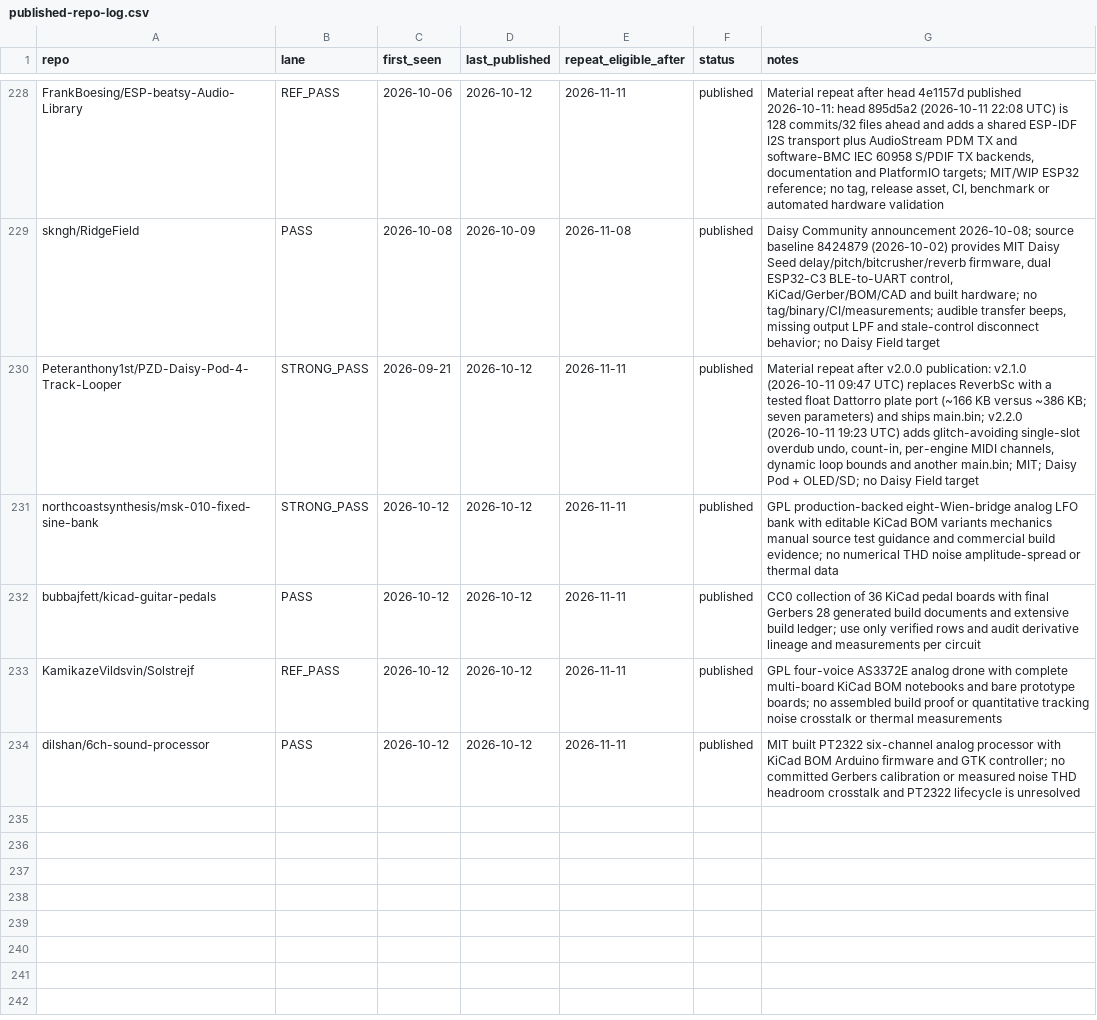
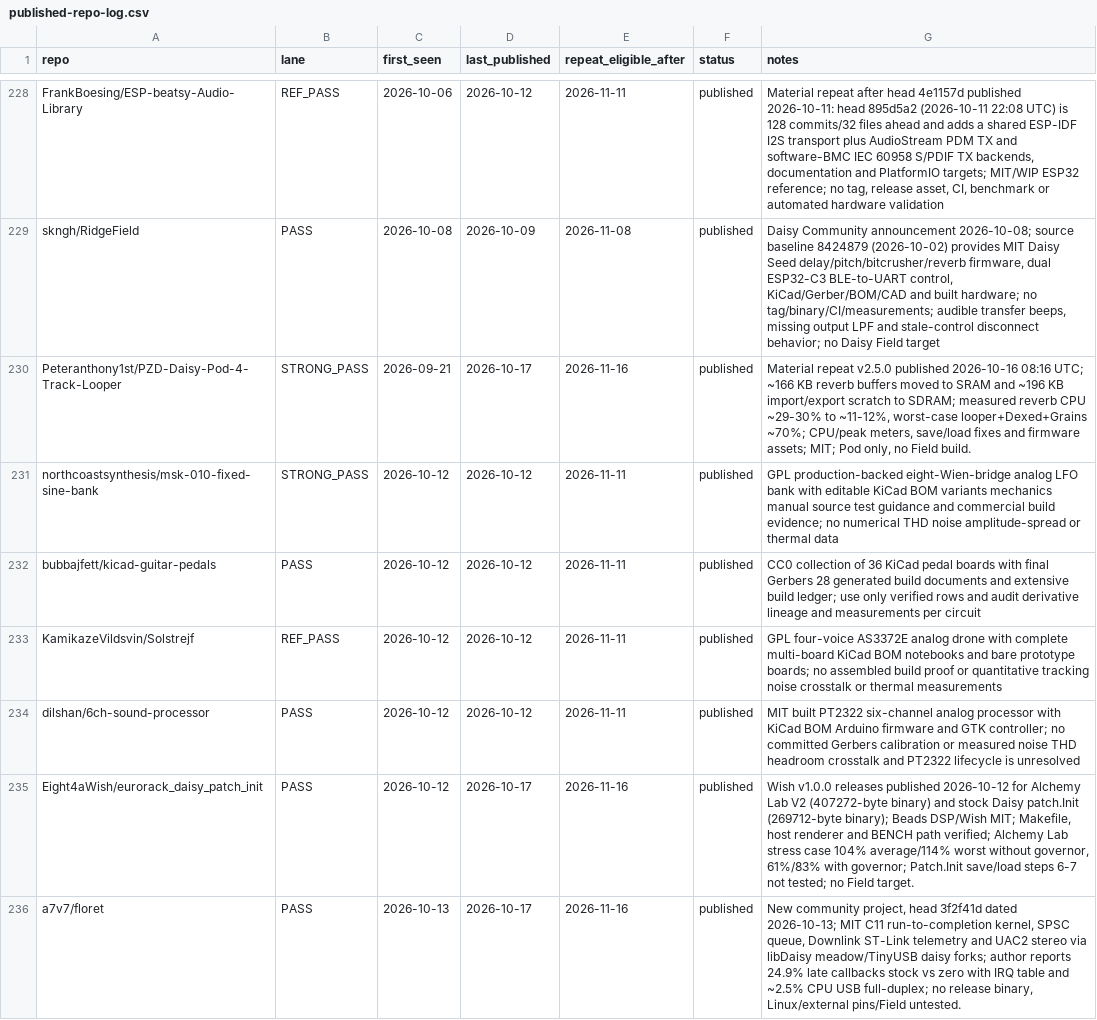
Before and after one commit to Denys/embedded-audio-mine, a CSV file: data/published-repo-log.csv, drawn as a sheet; only a part is shown, gaps mark what is left out; the diff names each change by its address in the sheet, - before the commit and + after, or states it on an @@ line.

```diff
--- a/data/published-repo-log.csv
+++ b/data/published-repo-log.csv
-D230 (last_published): 2026-10-12
+D230 (last_published): 2026-10-17
-E230 (repeat_eligible_after): 2026-11-11
+E230 (repeat_eligible_after): 2026-11-16
-G230 (notes): Material repeat after v2.0.0 publication: v2.1.0 (2026-10-11 09:47 UTC) replaces ReverbSc with a tested float Dattorro plate port (~166 KB versus ~386 KB; seven parameters) and ships main.bin; v2.2.0 (2026-10-11 19:23 UTC) adds glitch-avoiding single-slot overdub undo, count-in, per-engine MIDI channels, dynamic loop bounds and another main.bin; MIT; Daisy Pod + OLED/SD; no Daisy Field target
+G230 (notes): Material repeat v2.5.0 published 2026-10-16 08:16 UTC; ~166 KB reverb buffers moved to SRAM and ~196 KB import/export scratch to SDRAM; measured reverb CPU ~29-30% to ~11-12%, worst-case looper+Dexed+Grains ~70%; CPU/peak meters, save/load fixes and firmware assets; MIT; Pod only, no Field build.
+row 235: Eight4aWish/eurorack_daisy_patch_init | PASS | 2026-10-12 | 2026-10-17 | 2026-11-16 | published | Wish v1.0.0 releases published 2026-10-12 for Alchemy Lab V2 (407272-byte binary) and stock Daisy patch.Init (269712-byte binary); Beads DSP/Wish MIT; Makefile, host renderer and BENCH path verified; Alchemy Lab stress case 104% average/114% worst without governor, 61%/83% with governor; Patch.Init save/load steps 6-7 not tested; no Field target.
+row 236: a7v7/floret | PASS | 2026-10-13 | 2026-10-17 | 2026-11-16 | published | New community project, head 3f2f41d dated 2026-10-13; MIT C11 run-to-completion kernel, SPSC queue, Downlink ST-Link telemetry and UAC2 stereo via libDaisy meadow/TinyUSB daisy forks; author reports 24.9% late callbacks stock vs zero with IRQ table and ~2.5% CPU USB full-duplex; no release binary, Linux/external pins/Field untested.
```
Also changed, not shown: data/common-anti-repeat-index.csv, data/hidden-gems-source-registry.csv, 3 other files.
